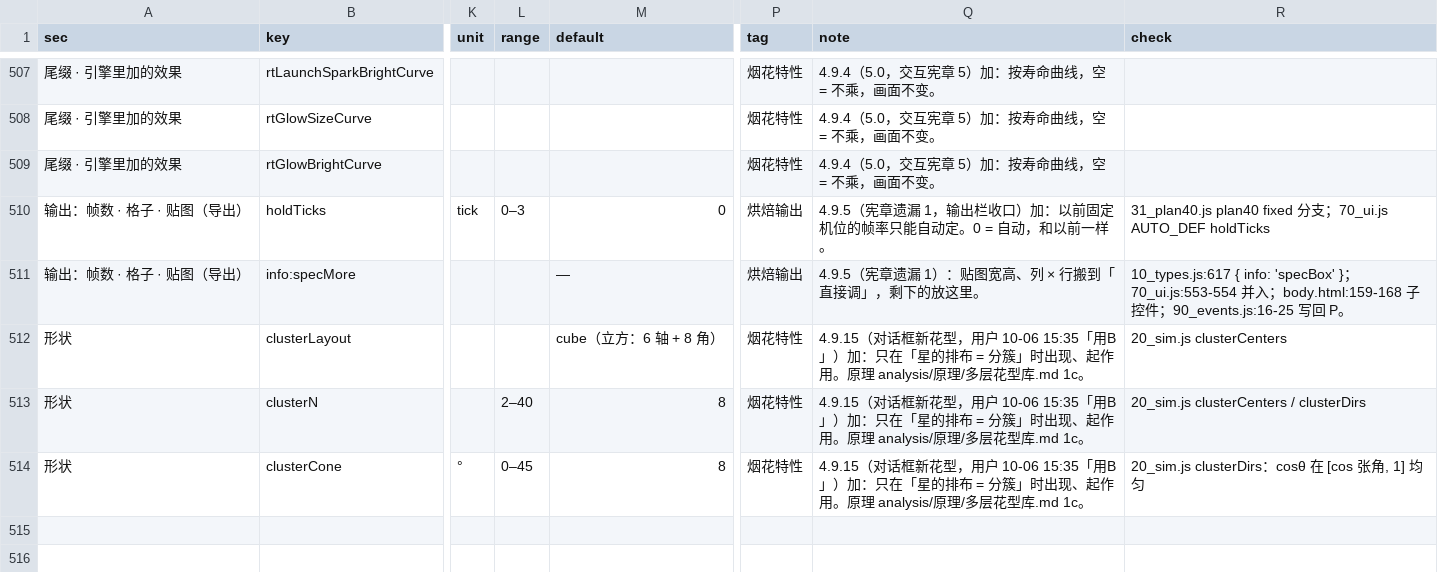
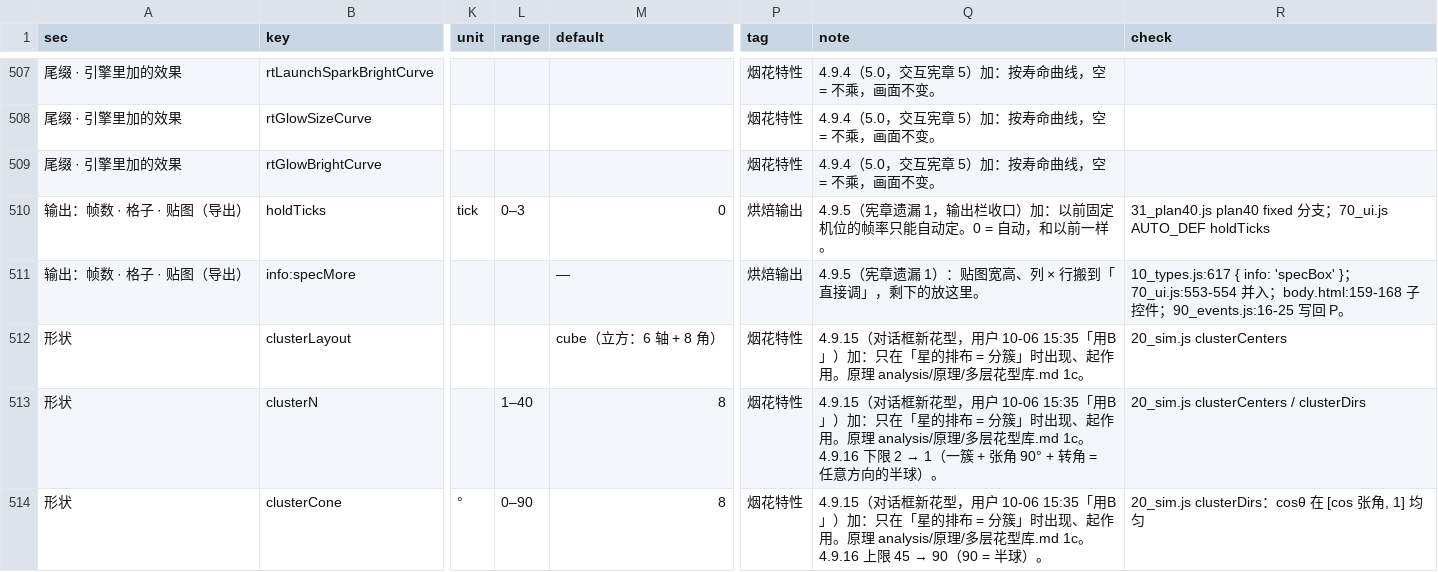
Before and after one commit to loccmaiii-lang/FireWorksLab, a CSV file: analysis/命名/参数名称表.csv, drawn as a sheet; only a part is shown, gaps mark what is left out; the diff covers the shown part only; the diff names each change by its address in the sheet, - before the commit and + after, or states it on an @@ line.

```diff
--- a/analysis/命名/参数名称表.csv
+++ b/analysis/命名/参数名称表.csv
-L513 (range): 2–40
+L513 (range): 1–40
@@ Q513 (note): …库.md 1c。 → …库.md 1c。 4.9.16 下限 2 → 1（一簇 + 张角 90° + 转角 = 任意方向的半球）。 @@
-L514 (range): 0–45
+L514 (range): 0–90
@@ Q514 (note): …库.md 1c。 → …库.md 1c。 4.9.16 上限 45 → 90（90 = 半球）。 @@
```
Also changed, not shown: 1 added row elsewhere in this file, 26 other files.
